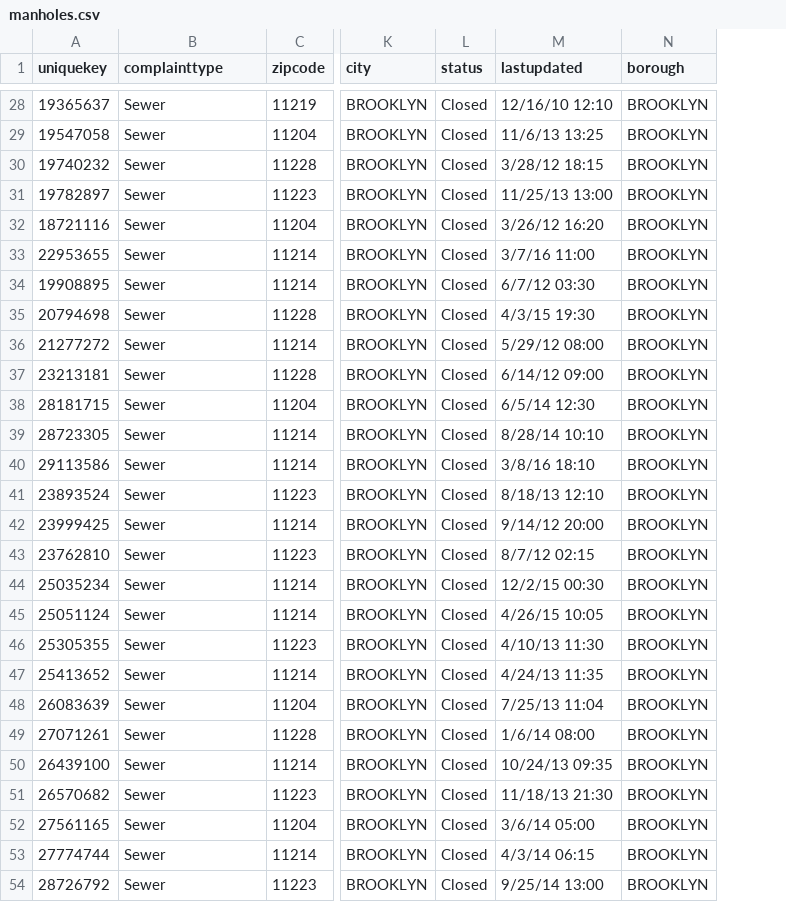
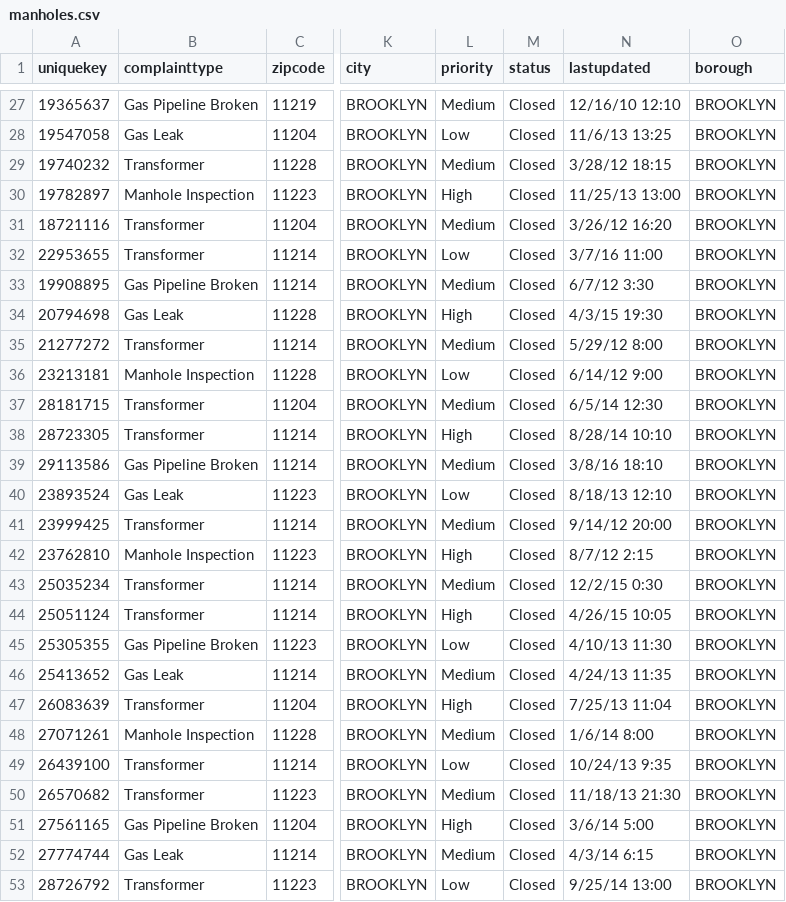
Before and after one commit to mapholes/mapholes.github.io, a CSV file: data/manholes.csv, drawn as a sheet; only a part is shown, gaps mark what is left out; addresses are those after the commit; the diff covers the shown part only; the diff names each change by its address in the sheet, - before the commit and + after, or states it on an @@ line.

```diff
--- a/data/manholes.csv
+++ b/data/manholes.csv
+column L (priority), rows 27-53: Medium | Low | Medium | High | Medium | Low | Medium | High | Medium | Low | Medium | High | Medium | Low | Medium | High | Medium | High | Low | Medium | High | Medium | Low | Medium | High | Medium | Low
-B27 (complainttype): Sewer
+B27 (complainttype): Gas Pipeline Broken
-B28 (complainttype): Sewer
+B28 (complainttype): Gas Leak
-B29 (complainttype): Sewer
+B29 (complainttype): Transformer
-B30 (complainttype): Sewer
+B30 (complainttype): Manhole Inspection
-B31:B32 (complainttype): Sewer
+B31:B32 (complainttype): Transformer
-B33 (complainttype): Sewer
+B33 (complainttype): Gas Pipeline Broken
-N33 (lastupdated): 6/7/12 03:30
+N33 (lastupdated): 6/7/12 3:30
-B34 (complainttype): Sewer
+B34 (complainttype): Gas Leak
-B35 (complainttype): Sewer
+B35 (complainttype): Transformer
-N35 (lastupdated): 5/29/12 08:00
+N35 (lastupdated): 5/29/12 8:00
-B36 (complainttype): Sewer
+B36 (complainttype): Manhole Inspection
-N36 (lastupdated): 6/14/12 09:00
+N36 (lastupdated): 6/14/12 9:00
-B37:B38 (complainttype): Sewer
+B37:B38 (complainttype): Transformer
-B39 (complainttype): Sewer
+B39 (complainttype): Gas Pipeline Broken
-B40 (complainttype): Sewer
+B40 (complainttype): Gas Leak
-B41 (complainttype): Sewer
+B41 (complainttype): Transformer
-B42 (complainttype): Sewer
+B42 (complainttype): Manhole Inspection
-N42 (lastupdated): 8/7/12 02:15
+N42 (lastupdated): 8/7/12 2:15
-B43:B44 (complainttype): Sewer
+B43:B44 (complainttype): Transformer
-N43 (lastupdated): 12/2/15 00:30
+N43 (lastupdated): 12/2/15 0:30
-B45 (complainttype): Sewer
+B45 (complainttype): Gas Pipeline Broken
-B46 (complainttype): Sewer
+B46 (complainttype): Gas Leak
-B47 (complainttype): Sewer
+B47 (complainttype): Transformer
-B48 (complainttype): Sewer
+B48 (complainttype): Manhole Inspection
-N48 (lastupdated): 1/6/14 08:00
+N48 (lastupdated): 1/6/14 8:00
-B49:B50 (complainttype): Sewer
+B49:B50 (complainttype): Transformer
-N49 (lastupdated): 10/24/13 09:35
+N49 (lastupdated): 10/24/13 9:35
-B51 (complainttype): Sewer
+B51 (complainttype): Gas Pipeline Broken
-N51 (lastupdated): 3/6/14 05:00
+N51 (lastupdated): 3/6/14 5:00
-B52 (complainttype): Sewer
+B52 (complainttype): Gas Leak
-N52 (lastupdated): 4/3/14 06:15
+N52 (lastupdated): 4/3/14 6:15
-B53 (complainttype): Sewer
+B53 (complainttype): Transformer
```
Also changed, not shown: 1 removed row and 77 edited cells elsewhere in this file, 5 other files.
